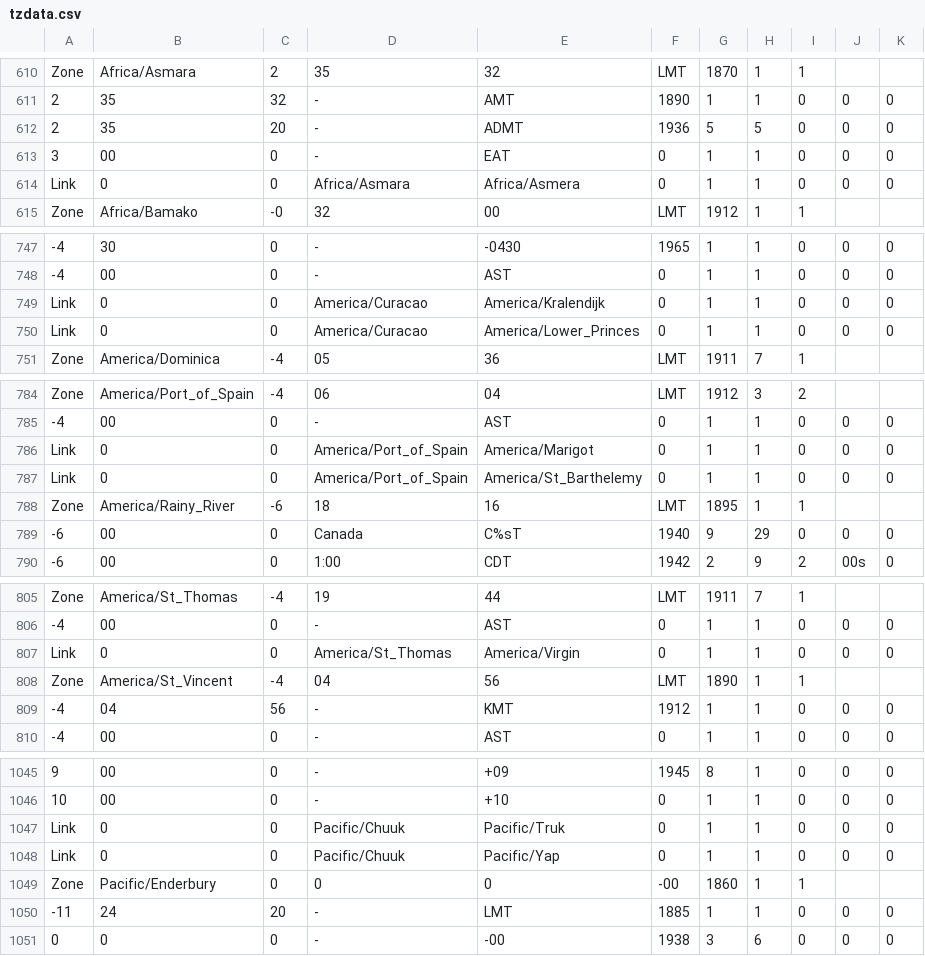
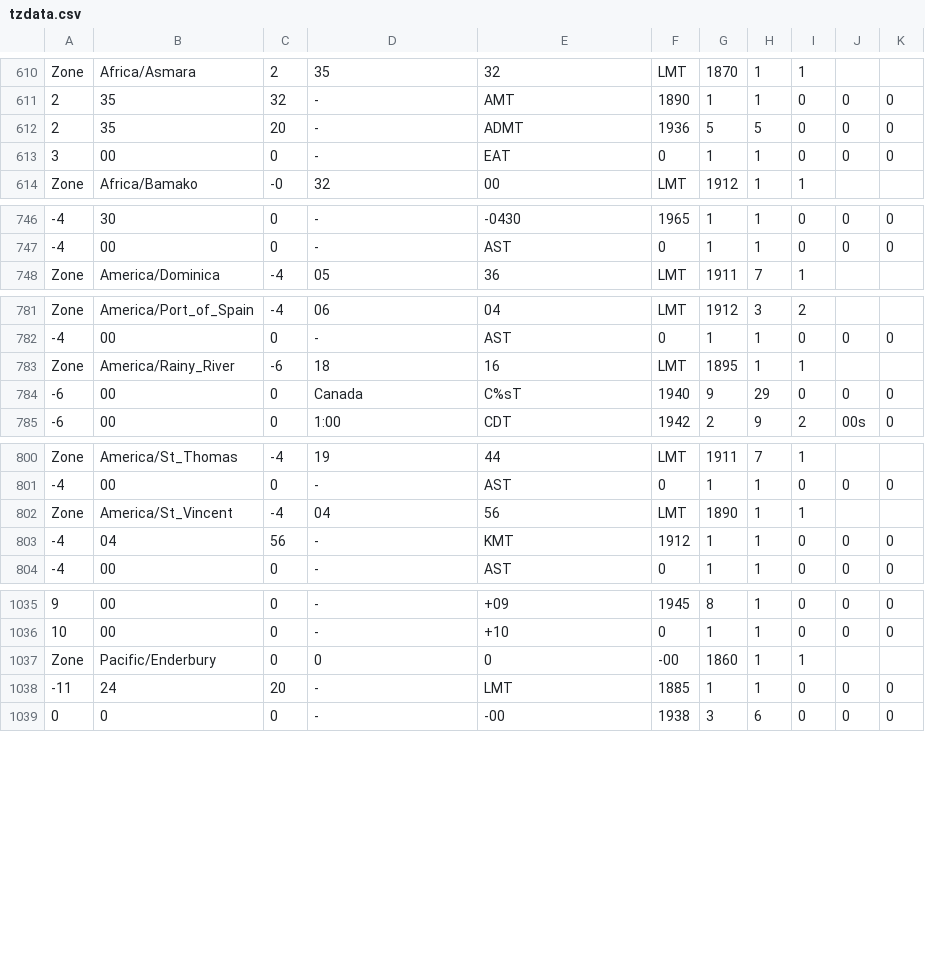
Before and after one commit to jankampherbeek/EnigmaSuite, a CSV file: Enigma/tz-coord/tzdata.csv, drawn as a sheet; only a part is shown, gaps mark what is left out; the diff covers the shown part only; the diff names each change by its address in the sheet, - before the commit and + after, or states it on an @@ line.

```diff
--- a/Enigma/tz-coord/tzdata.csv
+++ b/Enigma/tz-coord/tzdata.csv
-row 614: Link | 0 | 0 | Africa/Asmara | Africa/Asmera | 0 | 1 | 1 | 0 | 0 | 0
-row 749: Link | 0 | 0 | America/Curacao | America/Kralendijk | 0 | 1 | 1 | 0 | 0 | 0
-row 750: Link | 0 | 0 | America/Curacao | America/Lower_Princes | 0 | 1 | 1 | 0 | 0 | 0
-row 786: Link | 0 | 0 | America/Port_of_Spain | America/Marigot | 0 | 1 | 1 | 0 | 0 | 0
-row 787: Link | 0 | 0 | America/Port_of_Spain | America/St_Barthelemy | 0 | 1 | 1 | 0 | 0 | 0
-row 807: Link | 0 | 0 | America/St_Thomas | America/Virgin | 0 | 1 | 1 | 0 | 0 | 0
-row 1047: Link | 0 | 0 | Pacific/Chuuk | Pacific/Truk | 0 | 1 | 1 | 0 | 0 | 0
-row 1048: Link | 0 | 0 | Pacific/Chuuk | Pacific/Yap | 0 | 1 | 1 | 0 | 0 | 0
```
Also changed, not shown: 5 removed rows elsewhere in this file, Enigma/tz-coord/dstdata.csv, 8 other files.
